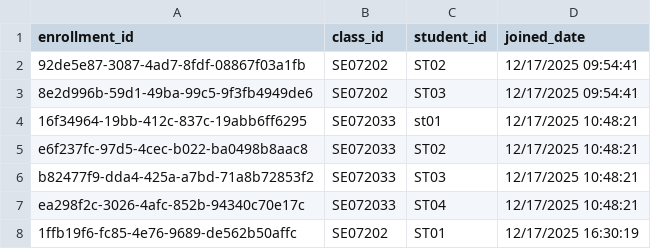
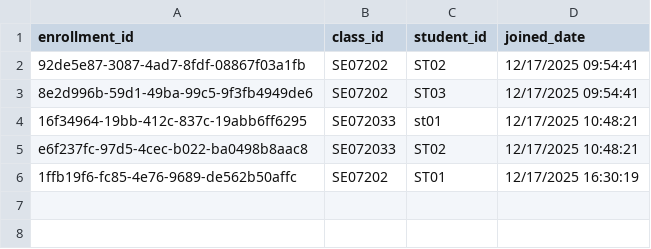
Before and after one commit to duonghd-dev/SIMS_FPT, a CSV file: CSV_DATA/student_classes.csv, drawn as a sheet; the diff names each change by its address in the sheet, - before the commit and + after, or states it on an @@ line.

Commit message:
Update Student Management

```diff
--- a/CSV_DATA/student_classes.csv
+++ b/CSV_DATA/student_classes.csv
-row 6: b82477f9-dda4-425a-a7bd-71a8b72853f2 | SE072033 | ST03 | 12/17/2025 10:48:21
-row 7: ea298f2c-3026-4afc-852b-94340c70e17c | SE072033 | ST04 | 12/17/2025 10:48:21
```
Also changed, not shown: 8 other files.
